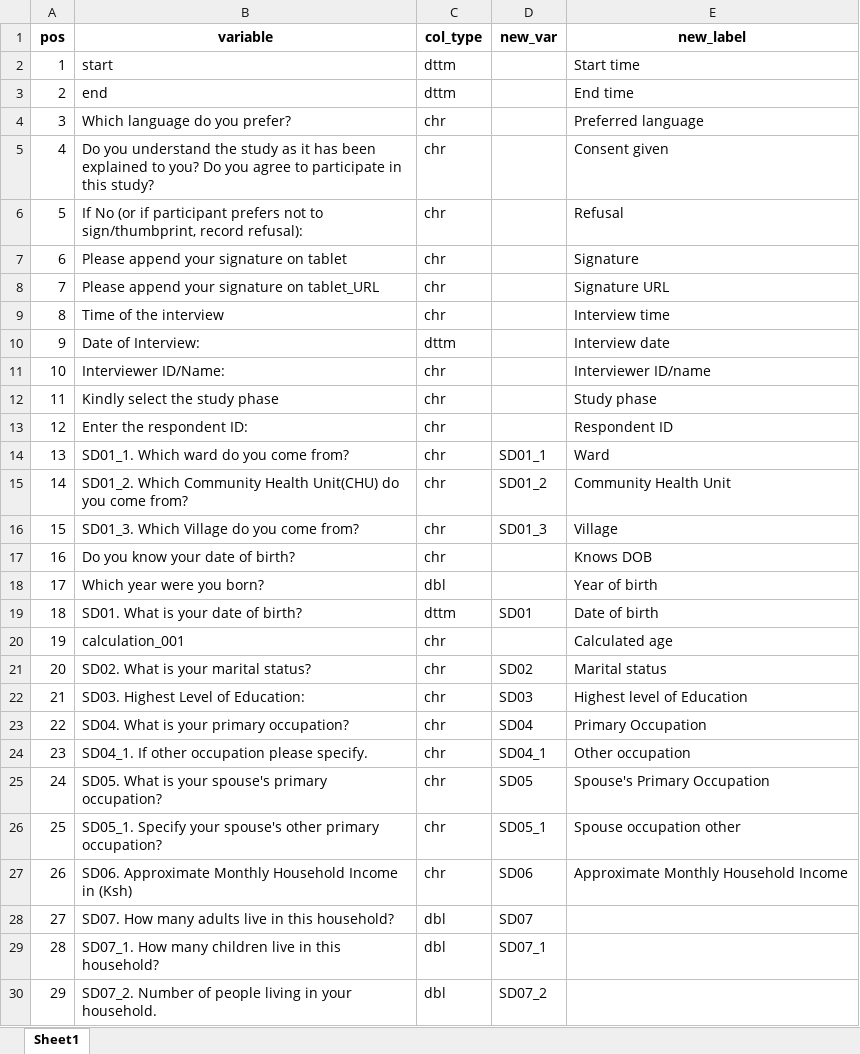
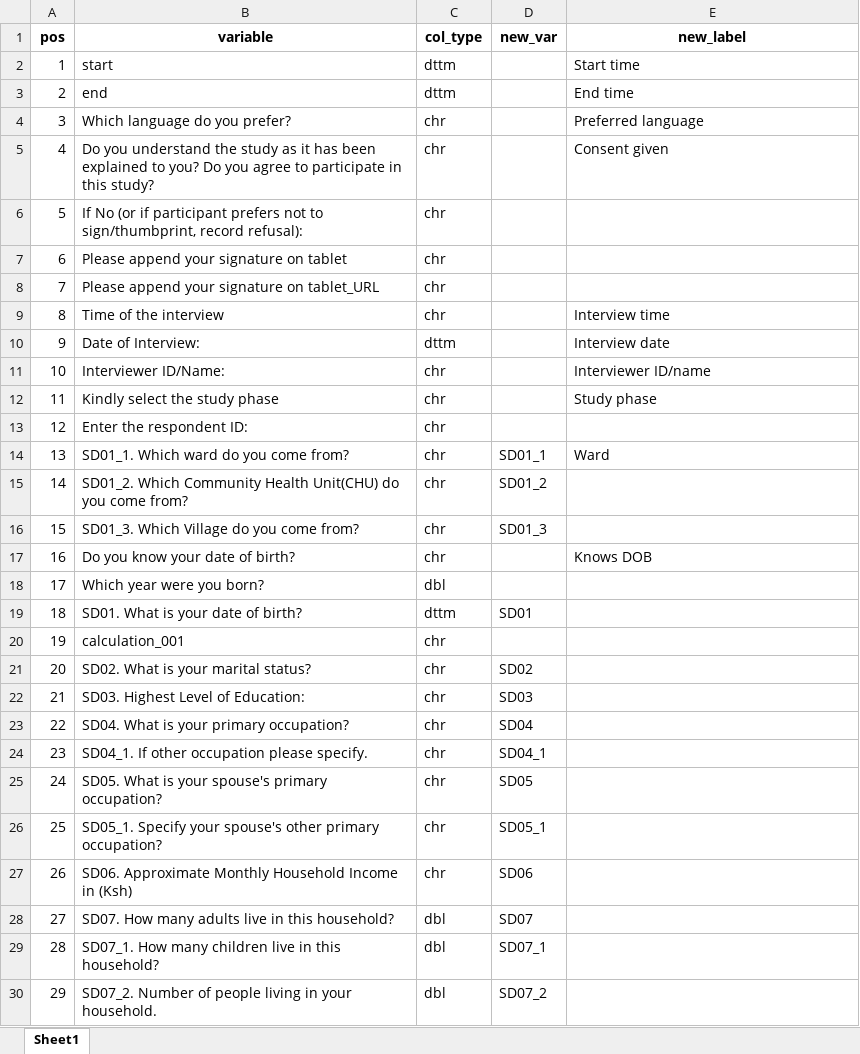
Before and after one commit to mosesotieno/wash, an Excel workbook: metadata/dict_sat_main.xlsx, sheet Sheet1, drawn as a sheet; only a part is shown; values as stored, in another font and other column widths than the file's, no borders; the diff names each change by its address in the sheet, - before the commit and + after, or states it on an @@ line.

Commit message:
Updated scripts and data dictionary

```diff
--- a/metadata/dict_sat_main.xlsx (sheet Sheet1)
+++ b/metadata/dict_sat_main.xlsx (sheet Sheet1)
-E6 (new_label): Refusal
+E6 (new_label): (empty)
-E7 (new_label): Signature
+E7 (new_label): (empty)
-E8 (new_label): Signature URL
+E8 (new_label): (empty)
-E13 (new_label): Respondent ID
+E13 (new_label): (empty)
-E15 (new_label): Community Health Unit
+E15 (new_label): (empty)
-E16 (new_label): Village
+E16 (new_label): (empty)
-E18 (new_label): Year of birth
+E18 (new_label): (empty)
-E19 (new_label): Date of birth
+E19 (new_label): (empty)
-E20 (new_label): Calculated age
+E20 (new_label): (empty)
-E21 (new_label): Marital status
+E21 (new_label): (empty)
-E22 (new_label): Highest level of Education
+E22 (new_label): (empty)
-E23 (new_label): Primary Occupation
+E23 (new_label): (empty)
-E24 (new_label): Other occupation
+E24 (new_label): (empty)
-E25 (new_label): Spouse's Primary Occupation
+E25 (new_label): (empty)
-E26 (new_label): Spouse occupation other
+E26 (new_label): (empty)
-E27 (new_label): Approximate Monthly Household Income
+E27 (new_label): (empty)
```
Also changed, not shown: metadata/wash_main_dict.xlsx, 2 other files.
